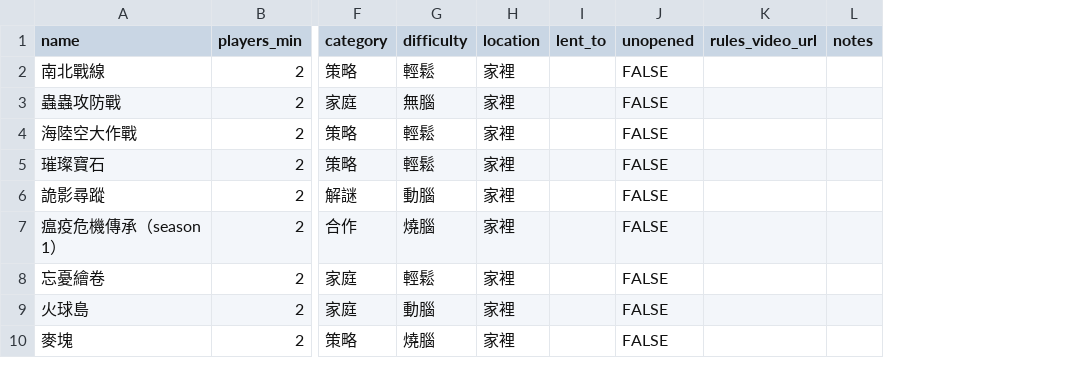
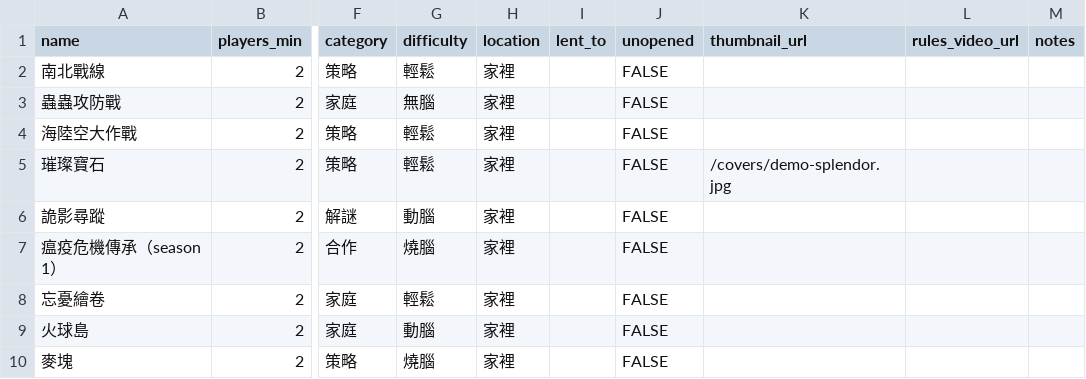
Before and after one commit to isaac1125/boardgame-home, a CSV file: public/seed-games.csv, drawn as a sheet; only a part is shown, gaps mark what is left out; the diff names each change by its address in the sheet, - before the commit and + after, or states it on an @@ line.

Commit message:
Add optional cover thumbnails to catalog cards and detail.
Map thumbnail_url from sheet/sample CSV, show thick-border covers
with letter placeholders when missing or broken; seed 3 demo images.

```diff
--- a/public/seed-games.csv
+++ b/public/seed-games.csv
+column K (thumbnail_url), row 5: /covers/demo-splendor.jpg
```
Also changed, not shown: 7 other files.
